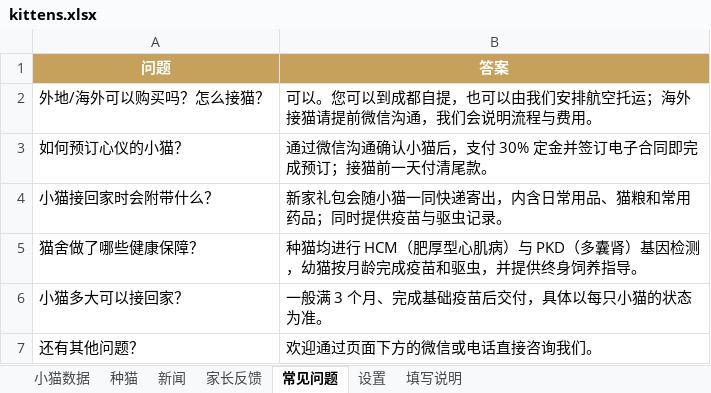
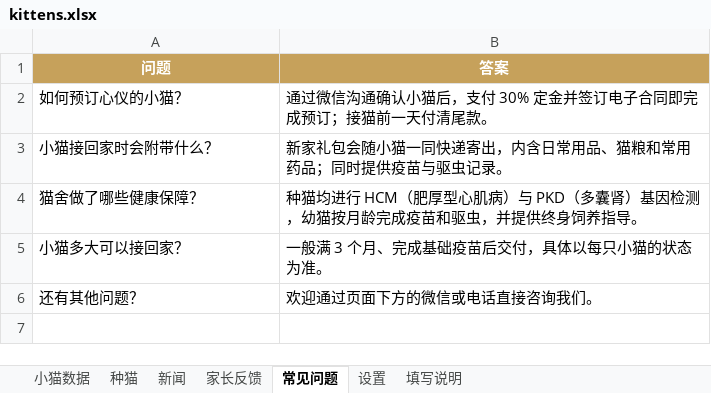
Before and after one commit to ReedZyd/MainCoon, an Excel workbook: data/kittens.xlsx, sheet 常见问题, drawn as a sheet; values as stored, in another font and other column widths than the file's, no borders; the diff names each change by its address in the sheet, - before the commit and + after, or states it on an @@ line.

```diff
--- a/data/kittens.xlsx (sheet 常见问题)
+++ b/data/kittens.xlsx (sheet 常见问题)
-row 2: 外地/海外可以购买吗？怎么接猫？ | 可以。您可以到成都自提，也可以由我们安排航空托运；海外接猫请提前微信沟通，我们会说明流程与费用。
```
Also changed, not shown: 2 other files.
